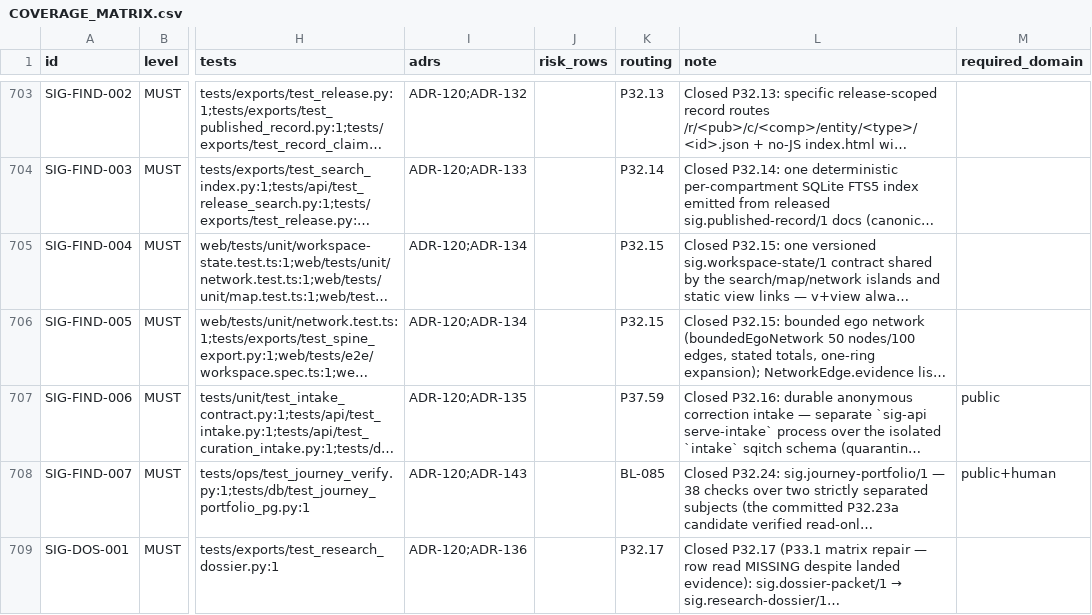
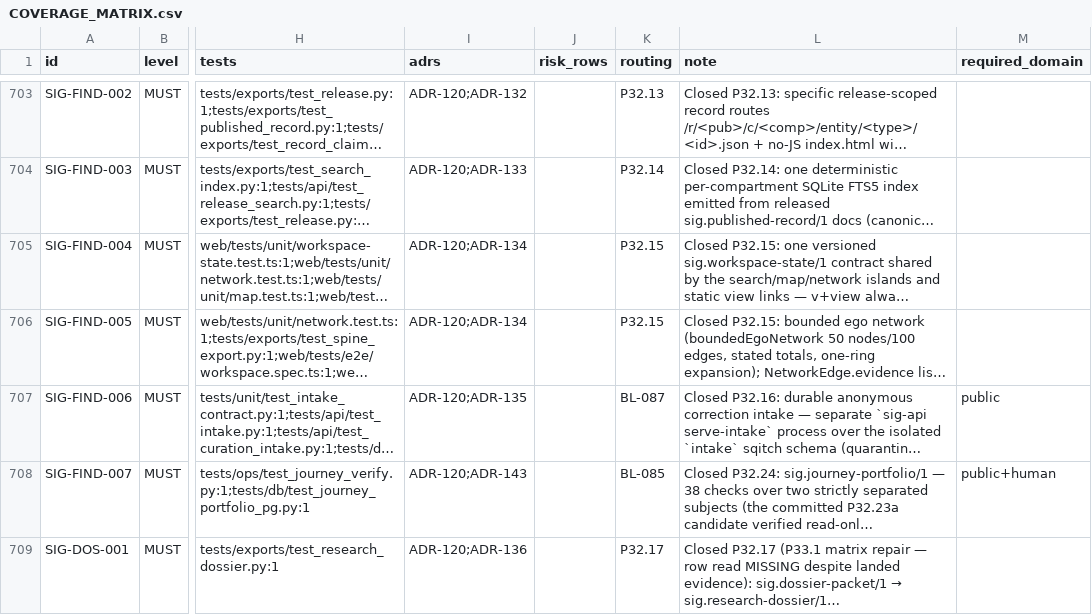
Before and after one commit to SteveVitali/Eleutheria, a CSV file: docs/build/COVERAGE_MATRIX.csv, drawn as a sheet; only a part is shown, gaps mark what is left out; long unchanged cells end in …; the diff names each change by its address in the sheet, - before the commit and + after, or states it on an @@ line.

```diff
--- a/docs/build/COVERAGE_MATRIX.csv
+++ b/docs/build/COVERAGE_MATRIX.csv
-K707 (routing): P37.59
+K707 (routing): BL-087
```
Also changed, not shown: docs/build/BACKLOG.csv, 36 other files.
